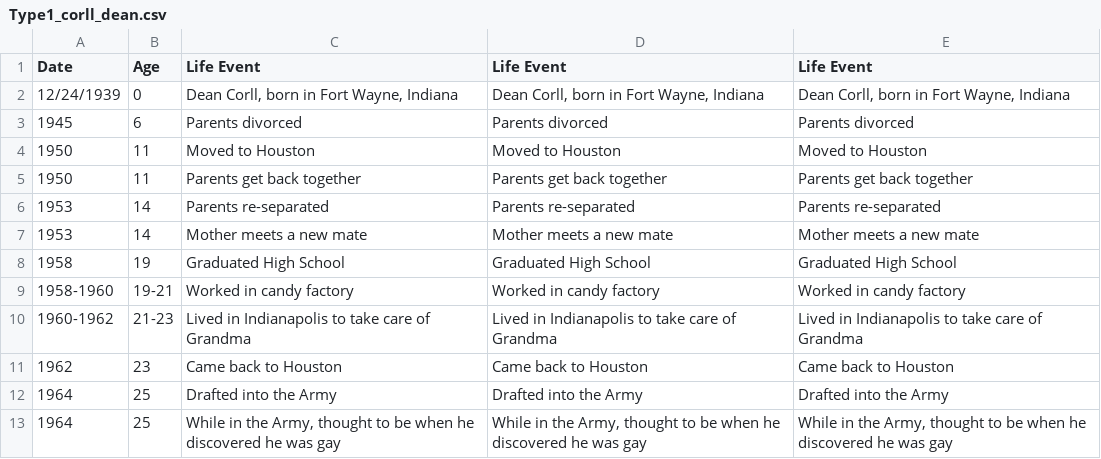
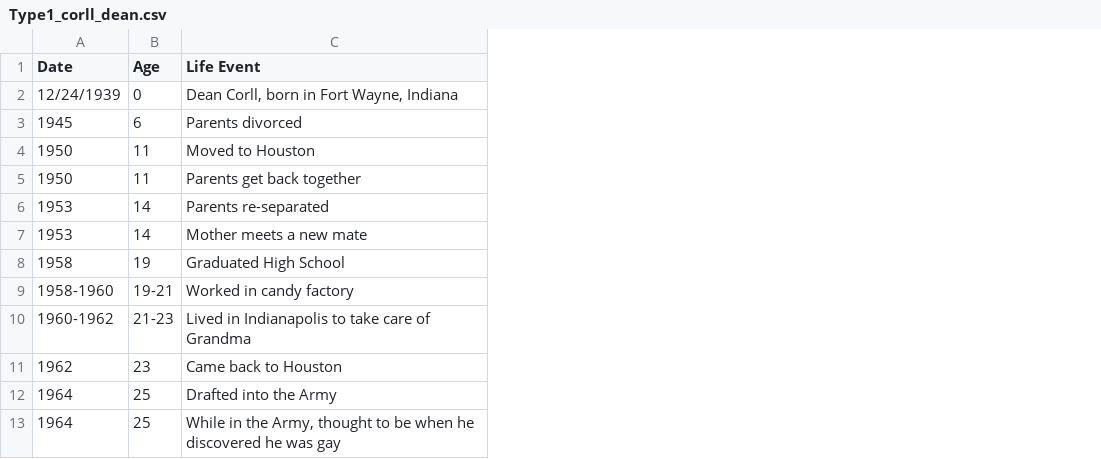
Before and after one commit to ajithksenthil/CrimeArchetypes, a CSV file: mnt/data/csv/Type1_corll_dean.csv, drawn as a sheet; only a part is shown; the diff names each change by its address in the sheet, - before the commit and + after, or states it on an @@ line.

Commit message:
CLEANED_Type1_corll_dean.csv

```diff
--- a/mnt/data/csv/Type1_corll_dean.csv
+++ b/mnt/data/csv/Type1_corll_dean.csv
-column D (Life Event), rows 2-13: Dean Corll, born in Fort Wayne, Indiana | Parents divorced | Moved to Houston | Parents get back together | Parents re-separated | Mother meets a new mate | Graduated High School | Worked in candy factory | Lived in Indianapolis to take care of Grandma | Came back to Houston | Drafted into the Army | While in the Army, thought to be when he discovered he was gay
-column E (Life Event), rows 2-13: Dean Corll, born in Fort Wayne, Indiana | Parents divorced | Moved to Houston | Parents get back together | Parents re-separated | Mother meets a new mate | Graduated High School | Worked in candy factory | Lived in Indianapolis to take care of Grandma | Came back to Houston | Drafted into the Army | While in the Army, thought to be when he discovered he was gay
```
